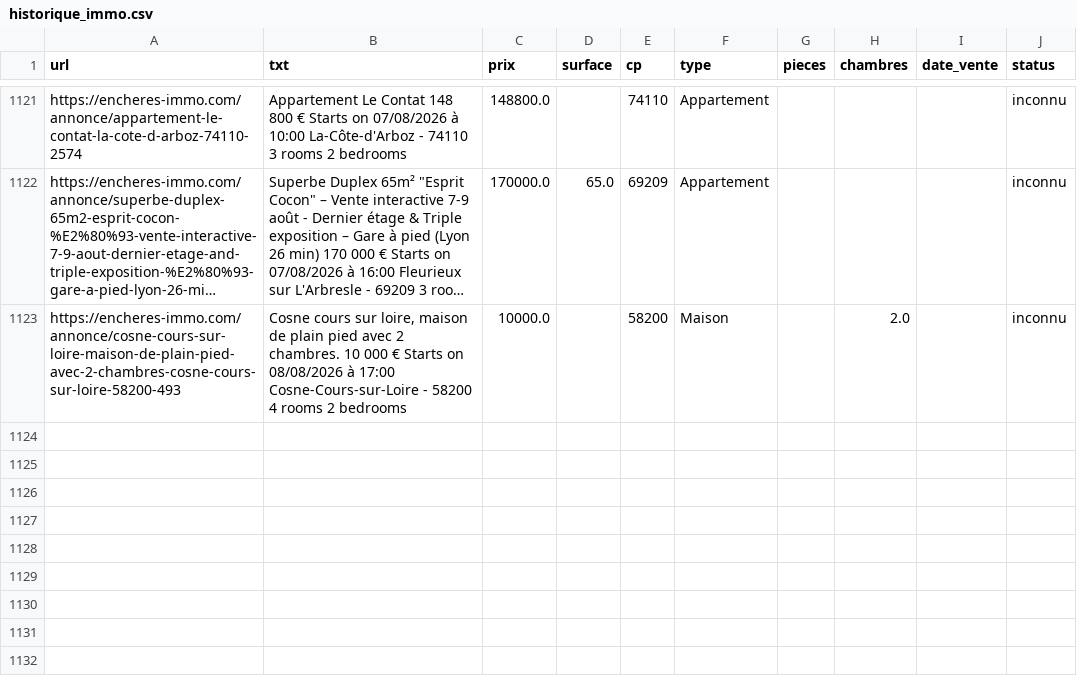
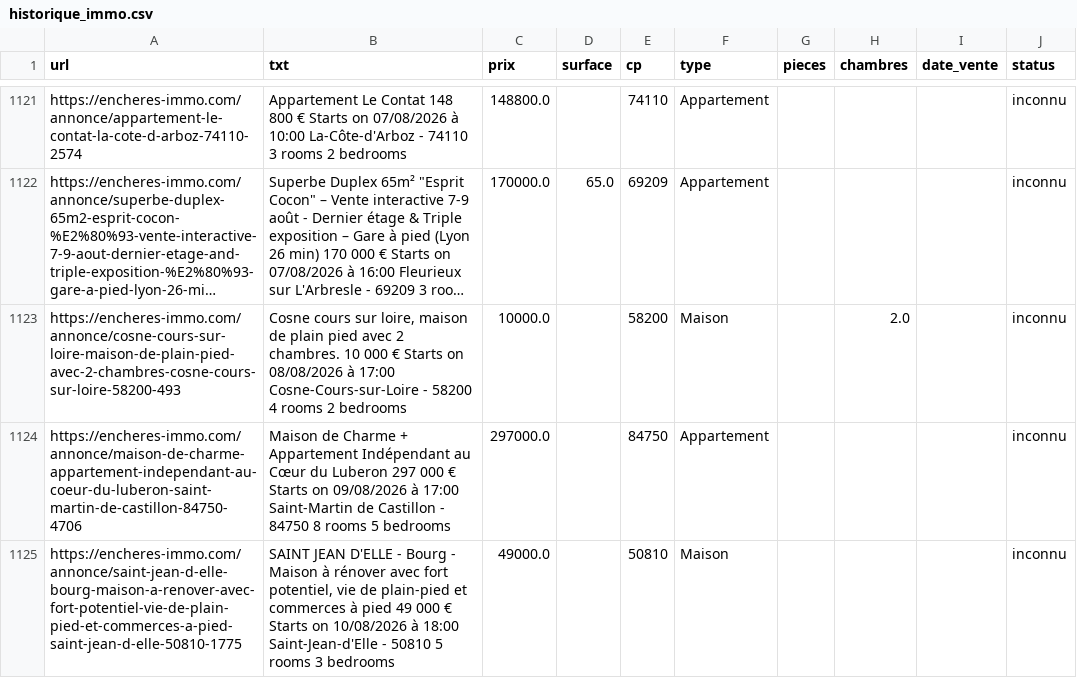
Before and after one commit to mathiasrou/viager-scraper, a CSV file: historique_immo.csv, drawn as a sheet; only a part is shown, gaps mark what is left out; long unchanged cells end in …; the diff names each change by its address in the sheet, - before the commit and + after, or states it on an @@ line.

```diff
--- a/historique_immo.csv
+++ b/historique_immo.csv
+row 1124: https://encheres-immo.com/annonce/maison-de-charme-appartement-independant-au-coeur-du-luberon-saint-martin-de-castillon-84750-4706 | Maison de Charme + Appartement Indépendant au Cœur du Luberon 297 000 € Starts on 09/08/2026 à 17:00 Saint-Martin de Castillon - 84750 8 rooms 5 bedrooms | 297000.0 |  | 84750 | Appartement |  |  |  | inconnu
+row 1125: https://encheres-immo.com/annonce/saint-jean-d-elle-bourg-maison-a-renover-avec-fort-potentiel-vie-de-plain-pied-et-commerces-a-pied-saint-jean-d-elle-50810-1775 | SAINT JEAN D'ELLE - Bourg - Maison à rénover avec fort potentiel, vie de plain-pied et commerces à pied 49 000 € Starts on 10/08/2026 à 18:00 Saint-Jean-d'Elle - 50810 5 rooms 3 bedrooms | 49000.0 |  | 50810 | Maison |  |  |  | inconnu
```
Also changed, not shown: historique_avoventes.csv, historique_ids.csv, 1 other file.
